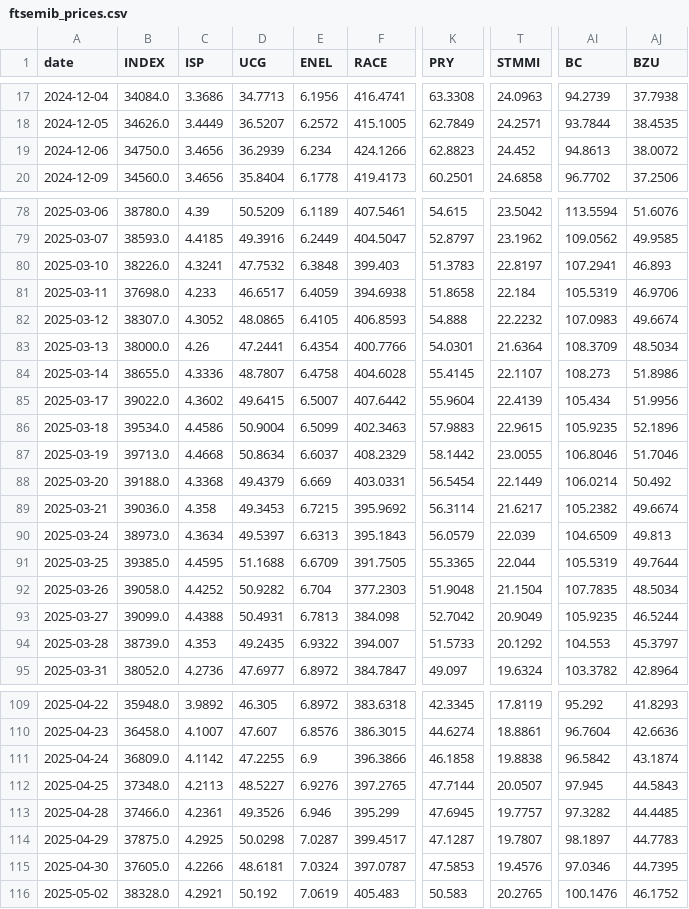
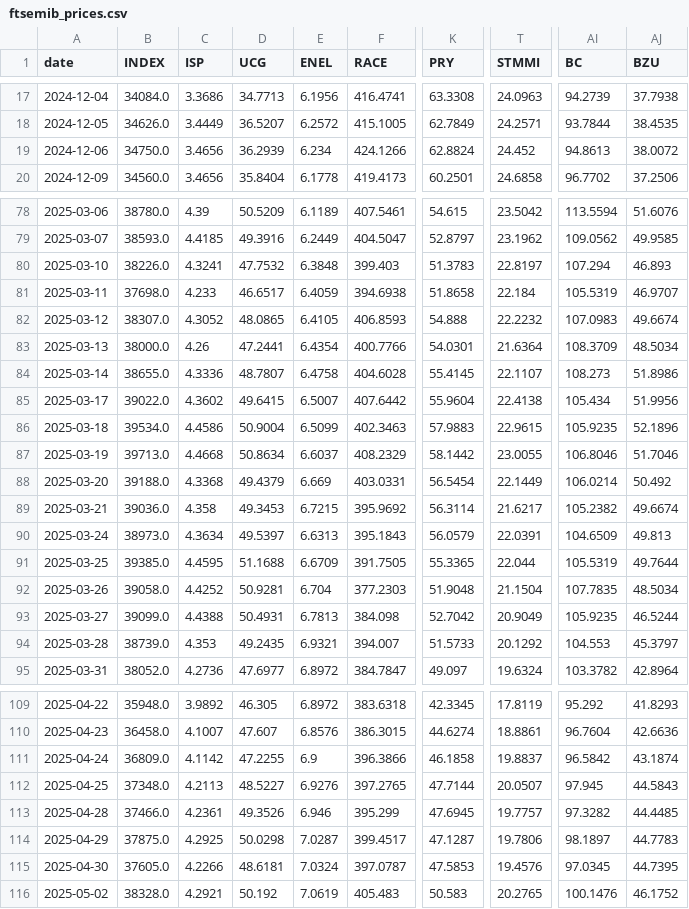
Before and after one commit to VerJokiel/FRANKFURT08, a CSV file: data/markets/ftsemib_prices.csv, drawn as a sheet; only a part is shown, gaps mark what is left out; the diff covers the shown part only; the diff names each change by its address in the sheet, - before the commit and + after, or states it on an @@ line.

```diff
--- a/data/markets/ftsemib_prices.csv
+++ b/data/markets/ftsemib_prices.csv
-K19 (PRY): 62.8823
+K19 (PRY): 62.8824
-AI80 (BC): 107.2941
+AI80 (BC): 107.294
-AJ81 (BZU): 46.9706
+AJ81 (BZU): 46.9707
-T85 (STMMI): 22.4139
+T85 (STMMI): 22.4138
-T90 (STMMI): 22.039
+T90 (STMMI): 22.0391
-D92 (UCG): 50.9282
+D92 (UCG): 50.9281
-E94 (ENEL): 6.9322
+E94 (ENEL): 6.9321
-T111 (STMMI): 19.8838
+T111 (STMMI): 19.8837
-T114 (STMMI): 19.7807
+T114 (STMMI): 19.7806
-AI115 (BC): 97.0346
+AI115 (BC): 97.0345
```
Also changed, not shown: 17 edited cells elsewhere in this file, data/markets/cac40_prices.csv, data/markets/ftse100_prices.csv, 7 other files.
